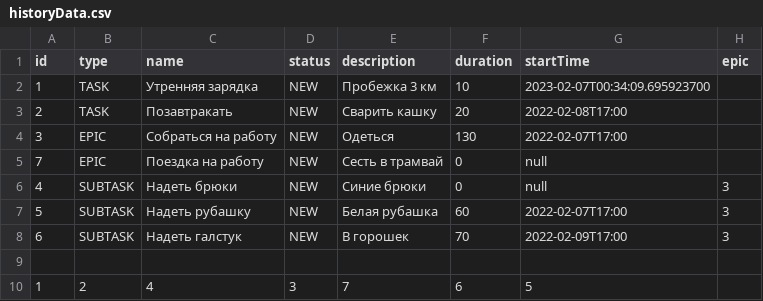
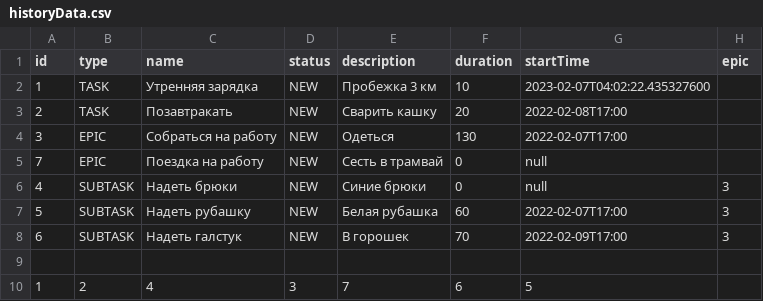
Before and after one commit to kozulis/java-kanban, a CSV file: resources/historyData.csv, drawn as a sheet.

```diff
--- a/resources/historyData.csv
+++ b/resources/historyData.csv
@@ -1,3 +1,3 @@
 id,type,name,status,description,duration,startTime,epic
-1,TASK,Утренняя зарядка,NEW,Пробежка 3 км,10,2023-02-07T00:34:09.695923700
+1,TASK,Утренняя зарядка,NEW,Пробежка 3 км,10,2023-02-07T04:02:22.435327600
 2,TASK,Позавтракать,NEW,Сварить кашку,20,2022-02-08T17:00
```
Also changed, not shown: 2 other files.
